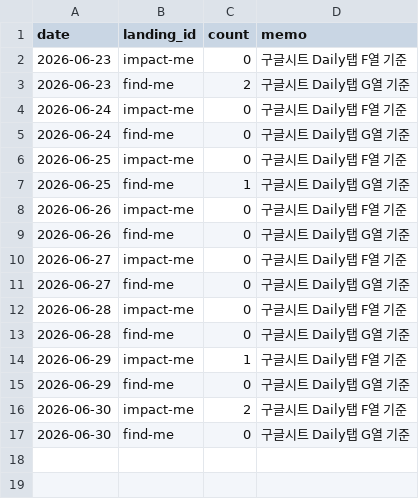
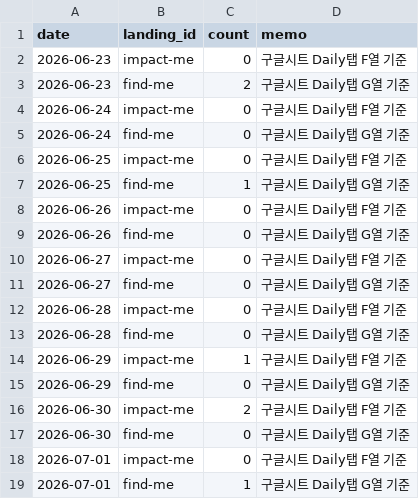
Before and after one commit to fgih304-netizen/fgih304-netizen.github.io, a CSV file: booking_completed.csv, drawn as a sheet; the diff names each change by its address in the sheet, - before the commit and + after, or states it on an @@ line.

Commit message:
deploy: booking_completed.csv

```diff
--- a/booking_completed.csv
+++ b/booking_completed.csv
+row 18: 2026-07-01 | impact-me | 0 | 구글시트 Daily탭 F열 기준
+row 19: 2026-07-01 | find-me | 1 | 구글시트 Daily탭 G열 기준
```
